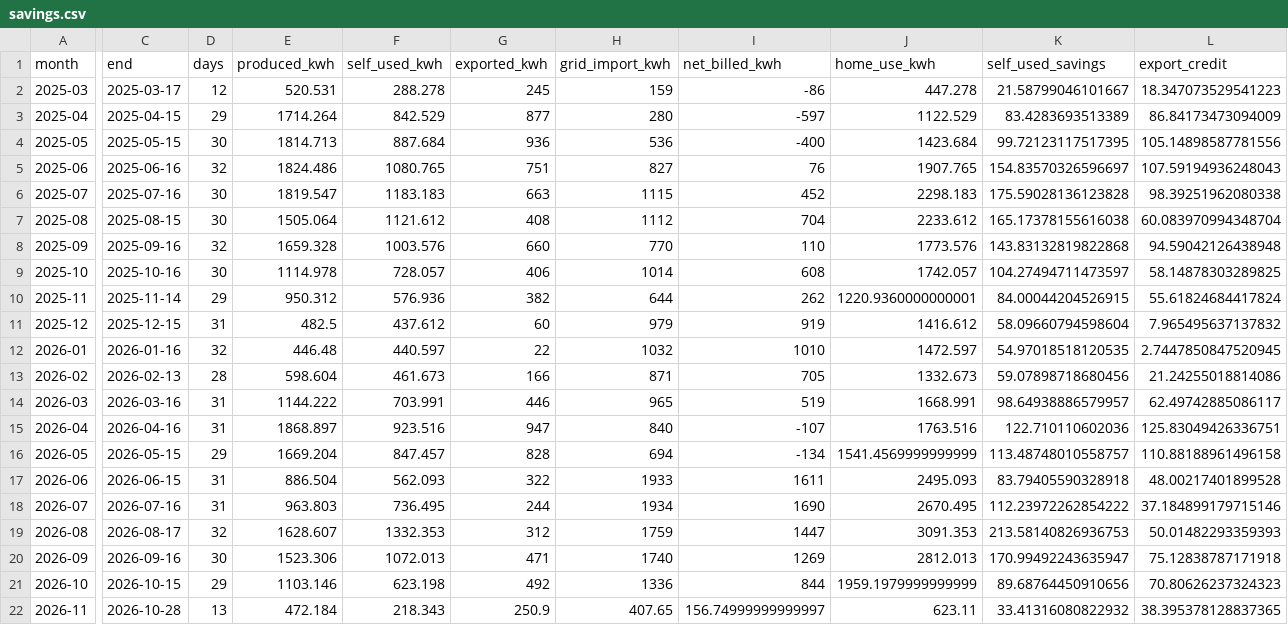
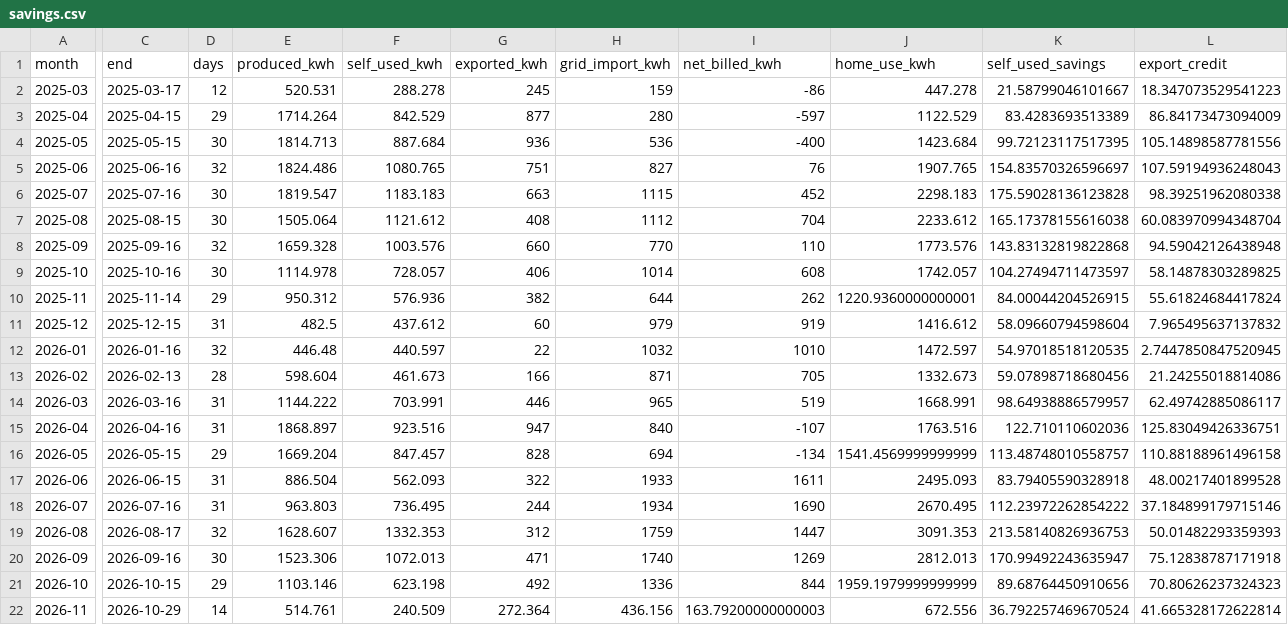
Before and after one commit to colinnickels-ui/colinnickels-ui.github.io, a CSV file: savings.csv, drawn as a sheet; only a part is shown, gaps mark what is left out; the diff covers the shown part only; the diff names each change by its address in the sheet, - before the commit and + after, or states it on an @@ line.

Commit message:
Update savings data (2026-10-29)

```diff
--- a/savings.csv
+++ b/savings.csv
-C22 (end): 2026-10-28
+C22 (end): 2026-10-29
-D22 (days): 13
+D22 (days): 14
-E22 (produced_kwh): 472.184
+E22 (produced_kwh): 514.761
-F22 (self_used_kwh): 218.343
+F22 (self_used_kwh): 240.509
-G22 (exported_kwh): 250.9
+G22 (exported_kwh): 272.364
-H22 (grid_import_kwh): 407.65
+H22 (grid_import_kwh): 436.156
-I22 (net_billed_kwh): 156.74999999999997
+I22 (net_billed_kwh): 163.79200000000003
-J22 (home_use_kwh): 623.11
+J22 (home_use_kwh): 672.556
-K22 (self_used_savings): 33.41316080822932
+K22 (self_used_savings): 36.792257469670524
-L22 (export_credit): 38.395378128837365
+L22 (export_credit): 41.665328172622814
```
Also changed, not shown: 4 edited cells elsewhere in this file.
